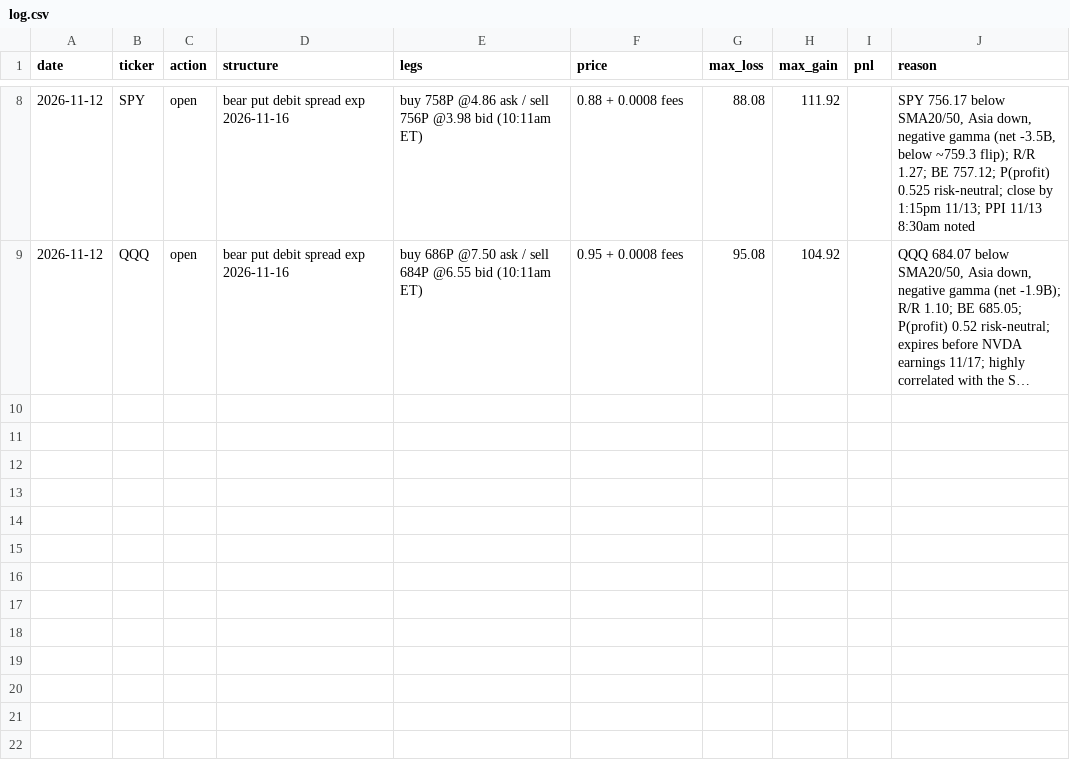
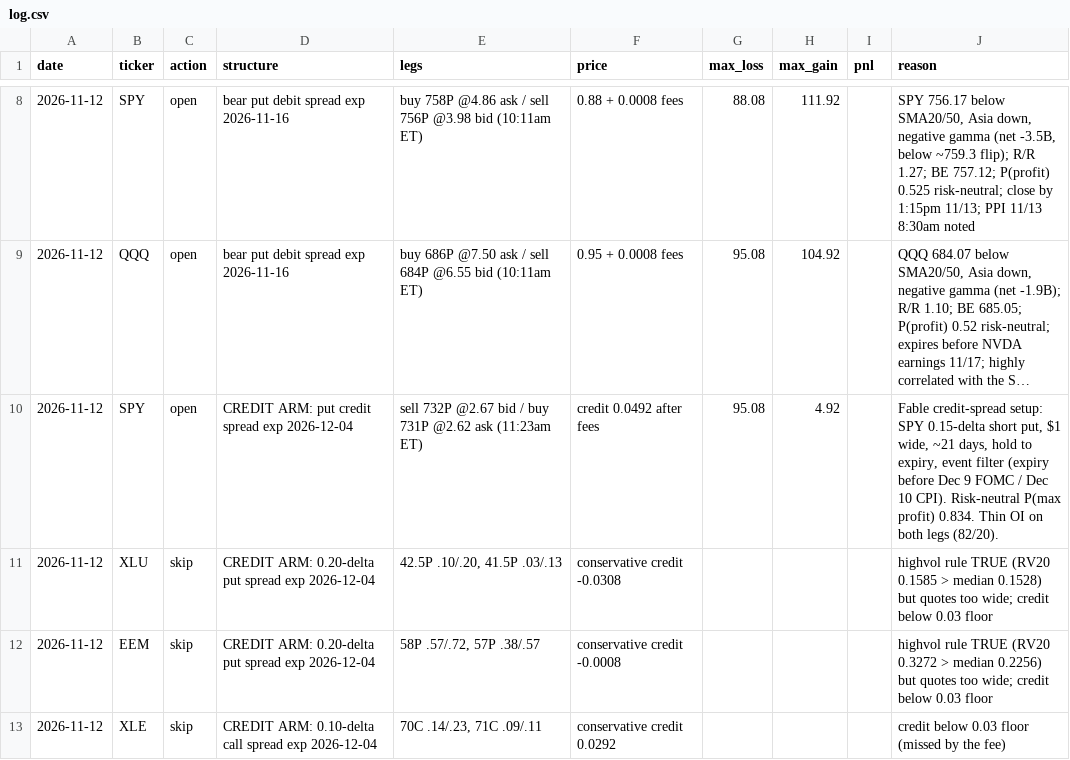
Before and after one commit to Jbarrett74/options-trading-lab, a CSV file: paper_trading/log.csv, drawn as a sheet; only a part is shown, gaps mark what is left out; long unchanged cells end in …; the diff names each change by its address in the sheet, - before the commit and + after, or states it on an @@ line.

```diff
--- a/paper_trading/log.csv
+++ b/paper_trading/log.csv
+row 10: 2026-11-12 | SPY | open | CREDIT ARM: put credit spread exp 2026-12-04 | sell 732P @2.67 bid / buy 731P @2.62 ask (11:23am ET) | credit 0.0492 after fees | 95.08 | 4.92 |  | Fable credit-spread setup: SPY 0.15-delta short put, $1 wide, ~21 days, hold to expiry, event filter (expiry before Dec 9 FOMC / Dec 10 CPI). Risk-neutral P(max profit) 0.834. Thin OI on both legs (82/20).
+row 11: 2026-11-12 | XLU | skip | CREDIT ARM: 0.20-delta put spread exp 2026-12-04 | 42.5P .10/.20, 41.5P .03/.13 | conservative credit -0.0308 |  |  |  | highvol rule TRUE (RV20 0.1585 > median 0.1528) but quotes too wide; credit below 0.03 floor
+row 12: 2026-11-12 | EEM | skip | CREDIT ARM: 0.20-delta put spread exp 2026-12-04 | 58P .57/.72, 57P .38/.57 | conservative credit -0.0008 |  |  |  | highvol rule TRUE (RV20 0.3272 > median 0.2256) but quotes too wide; credit below 0.03 floor
+row 13: 2026-11-12 | XLE | skip | CREDIT ARM: 0.10-delta call spread exp 2026-12-04 | 70C .14/.23, 71C .09/.11 | conservative credit 0.0292 |  |  |  | credit below 0.03 floor (missed by the fee)
```
Also changed, not shown: 4 other files.
